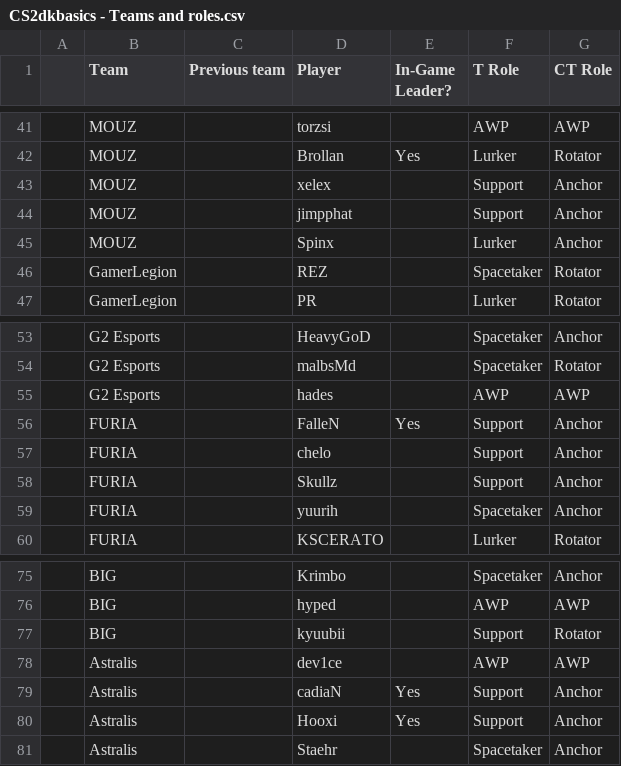
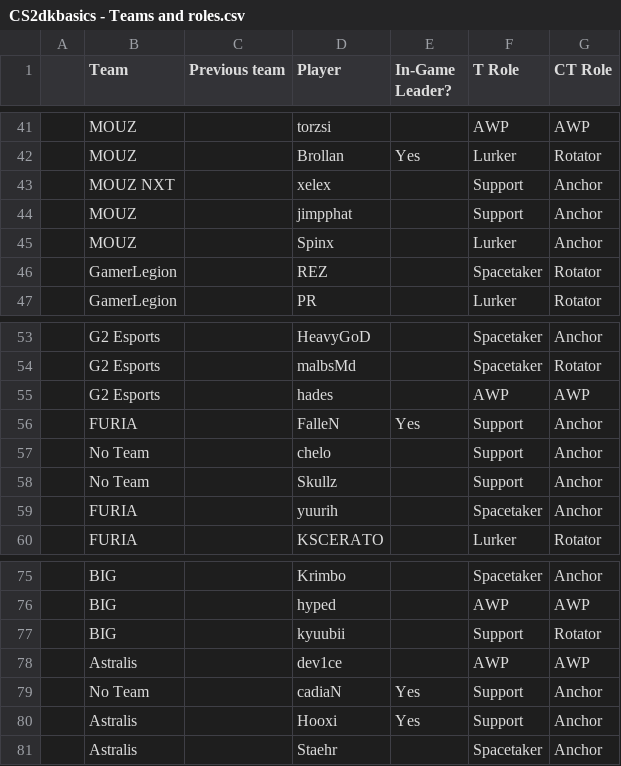
Before and after one commit to VintageJetski/JumpShot, a CSV file: attached_assets/CS2dkbasics - Teams and roles.csv, drawn as a sheet; only a part is shown, gaps mark what is left out; the diff covers the shown part only.

```diff
--- a/attached_assets/CS2dkbasics - Teams and roles.csv
+++ b/attached_assets/CS2dkbasics - Teams and roles.csv
@@ -42,3 +42,3 @@
 ,MOUZ,,Brollan,Yes,Lurker,Rotator
-,MOUZ,,xelex,,Support,Anchor
+,MOUZ NXT,,xelex,,Support,Anchor
 ,MOUZ,,jimpphat,,Support,Anchor
@@ -56,4 +56,4 @@
 ,FURIA,,FalleN,Yes,Support,Anchor
-,FURIA,,chelo,,Support,Anchor
-,FURIA,,Skullz,,Support,Anchor
+,No Team,,chelo,,Support,Anchor
+,No Team,,Skullz,,Support,Anchor
 ,FURIA,,yuurih,,Spacetaker,Anchor
@@ -78,3 +78,3 @@
 ,Astralis,,dev1ce,,AWP,AWP
-,Astralis,,cadiaN,Yes,Support,Anchor
+,No Team,,cadiaN,Yes,Support,Anchor
 ,Astralis,,Hooxi,Yes,Support,Anchor
```
Also changed, not shown: 20 added rows and 1 edited cell elsewhere in this file, 2 other files.
